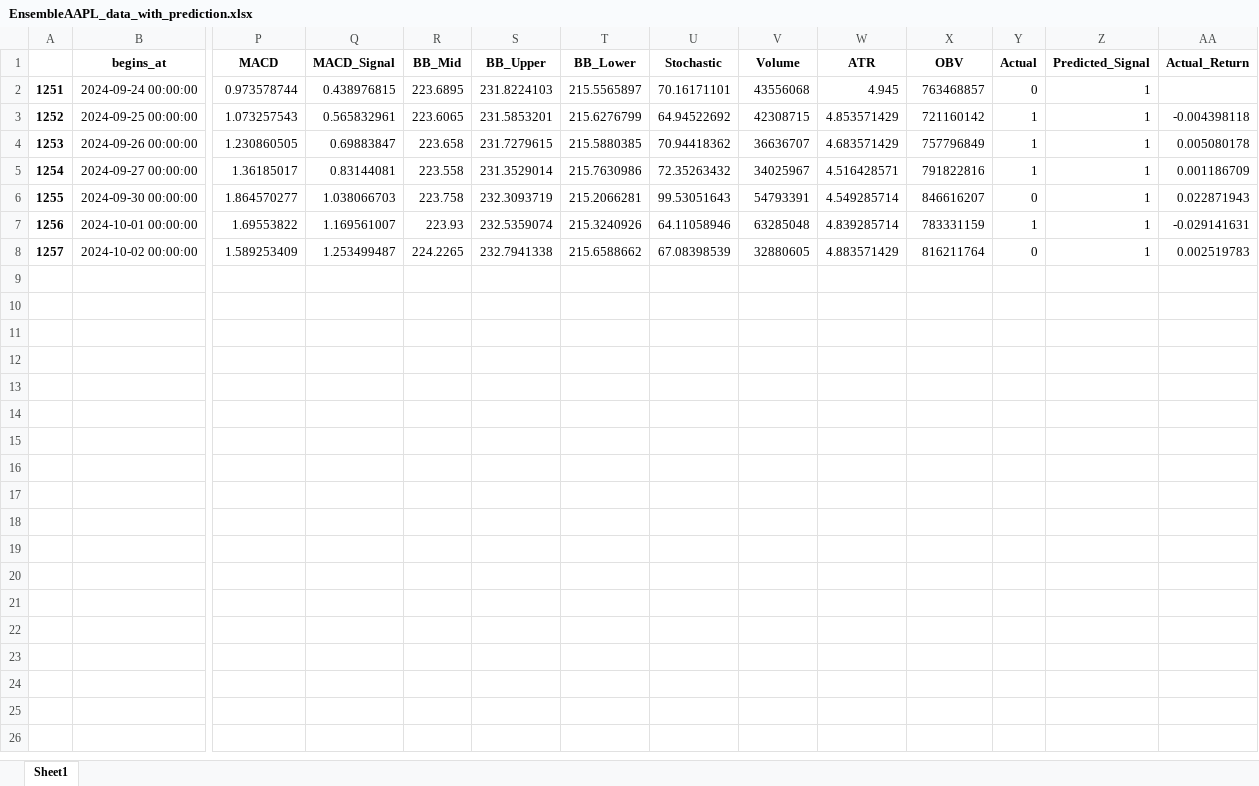
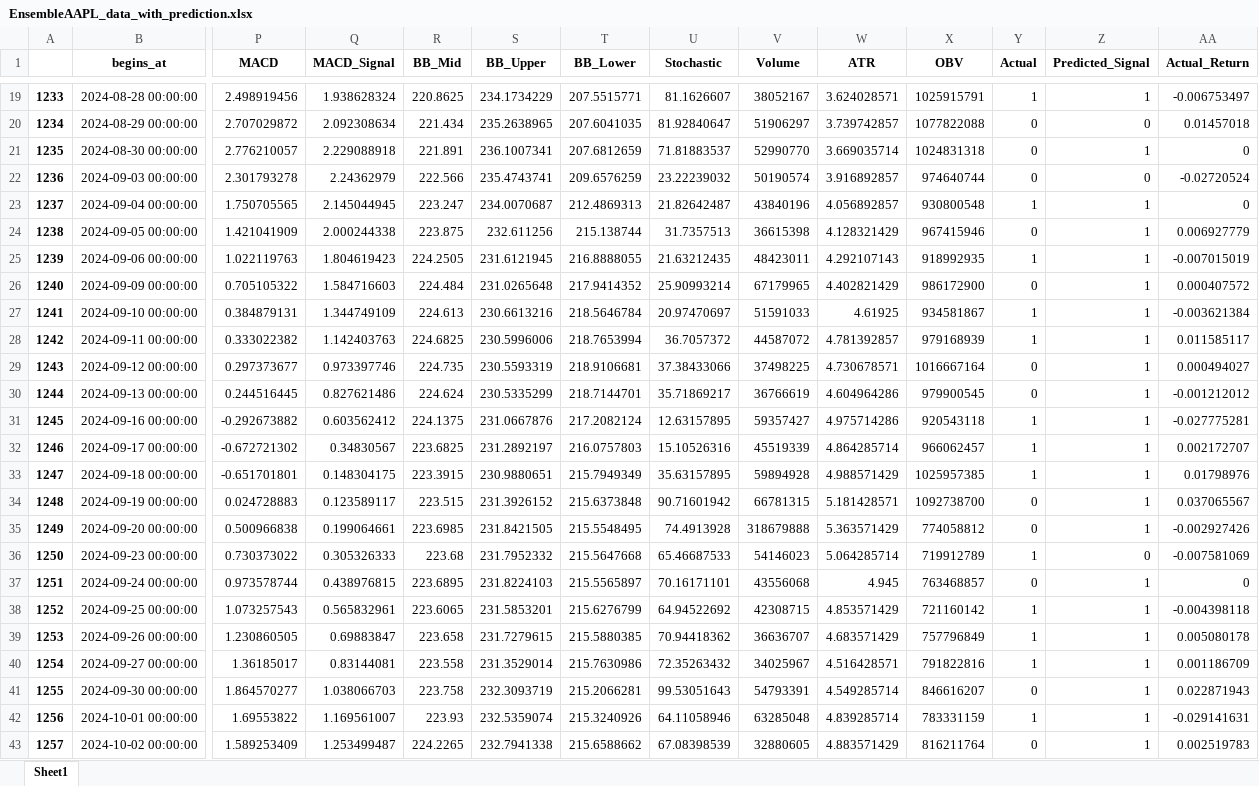
Before and after one commit to fsagir123/1.trading_algo_backtest_robinhood, an Excel workbook: EnsembleAAPL_data_with_prediction.xlsx, sheet Sheet1, drawn as a sheet; only a part is shown, gaps mark what is left out; values as stored, in another font and other column widths than the file's, no borders; addresses are those after the commit; rows hold the shown columns only; the diff covers the shown part only; the diff names each change by its address in the sheet, - before the commit and + after, or states it on an @@ line.

```diff
--- a/EnsembleAAPL_data_with_prediction.xlsx (sheet Sheet1)
+++ b/EnsembleAAPL_data_with_prediction.xlsx (sheet Sheet1)
+row 19: 1233 | 2024-08-28 00:00:00 | 2.498919456 | 1.938628324 | 220.8625 | 234.1734229 | 207.5515771 | 81.1626607 | 38052167 | 3.624028571 | 1025915791 | 1 | 1 | -0.006753497
+row 20: 1234 | 2024-08-29 00:00:00 | 2.707029872 | 2.092308634 | 221.434 | 235.2638965 | 207.6041035 | 81.92840647 | 51906297 | 3.739742857 | 1077822088 | 0 | 0 | 0.01457018
+row 21: 1235 | 2024-08-30 00:00:00 | 2.776210057 | 2.229088918 | 221.891 | 236.1007341 | 207.6812659 | 71.81883537 | 52990770 | 3.669035714 | 1024831318 | 0 | 1 | 0
+row 22: 1236 | 2024-09-03 00:00:00 | 2.301793278 | 2.24362979 | 222.566 | 235.4743741 | 209.6576259 | 23.22239032 | 50190574 | 3.916892857 | 974640744 | 0 | 0 | -0.02720524
+row 23: 1237 | 2024-09-04 00:00:00 | 1.750705565 | 2.145044945 | 223.247 | 234.0070687 | 212.4869313 | 21.82642487 | 43840196 | 4.056892857 | 930800548 | 1 | 1 | 0
+row 24: 1238 | 2024-09-05 00:00:00 | 1.421041909 | 2.000244338 | 223.875 | 232.611256 | 215.138744 | 31.7357513 | 36615398 | 4.128321429 | 967415946 | 0 | 1 | 0.006927779
+row 25: 1239 | 2024-09-06 00:00:00 | 1.022119763 | 1.804619423 | 224.2505 | 231.6121945 | 216.8888055 | 21.63212435 | 48423011 | 4.292107143 | 918992935 | 1 | 1 | -0.007015019
+row 26: 1240 | 2024-09-09 00:00:00 | 0.705105322 | 1.584716603 | 224.484 | 231.0265648 | 217.9414352 | 25.90993214 | 67179965 | 4.402821429 | 986172900 | 0 | 1 | 0.000407572
+row 27: 1241 | 2024-09-10 00:00:00 | 0.384879131 | 1.344749109 | 224.613 | 230.6613216 | 218.5646784 | 20.97470697 | 51591033 | 4.61925 | 934581867 | 1 | 1 | -0.003621384
+row 28: 1242 | 2024-09-11 00:00:00 | 0.333022382 | 1.142403763 | 224.6825 | 230.5996006 | 218.7653994 | 36.7057372 | 44587072 | 4.781392857 | 979168939 | 1 | 1 | 0.011585117
+row 29: 1243 | 2024-09-12 00:00:00 | 0.297373677 | 0.973397746 | 224.735 | 230.5593319 | 218.9106681 | 37.38433066 | 37498225 | 4.730678571 | 1016667164 | 0 | 1 | 0.000494027
+row 30: 1244 | 2024-09-13 00:00:00 | 0.244516445 | 0.827621486 | 224.624 | 230.5335299 | 218.7144701 | 35.71869217 | 36766619 | 4.604964286 | 979900545 | 0 | 1 | -0.001212012
+row 31: 1245 | 2024-09-16 00:00:00 | -0.292673882 | 0.603562412 | 224.1375 | 231.0667876 | 217.2082124 | 12.63157895 | 59357427 | 4.975714286 | 920543118 | 1 | 1 | -0.027775281
+row 32: 1246 | 2024-09-17 00:00:00 | -0.672721302 | 0.34830567 | 223.6825 | 231.2892197 | 216.0757803 | 15.10526316 | 45519339 | 4.864285714 | 966062457 | 1 | 1 | 0.002172707
+row 33: 1247 | 2024-09-18 00:00:00 | -0.651701801 | 0.148304175 | 223.3915 | 230.9880651 | 215.7949349 | 35.63157895 | 59894928 | 4.988571429 | 1025957385 | 1 | 1 | 0.01798976
+row 34: 1248 | 2024-09-19 00:00:00 | 0.024728883 | 0.123589117 | 223.515 | 231.3926152 | 215.6373848 | 90.71601942 | 66781315 | 5.181428571 | 1092738700 | 0 | 1 | 0.037065567
+row 35: 1249 | 2024-09-20 00:00:00 | 0.500966838 | 0.199064661 | 223.6985 | 231.8421505 | 215.5548495 | 74.4913928 | 318679888 | 5.363571429 | 774058812 | 0 | 1 | -0.002927426
+row 36: 1250 | 2024-09-23 00:00:00 | 0.730373022 | 0.305326333 | 223.68 | 231.7952332 | 215.5647668 | 65.46687533 | 54146023 | 5.064285714 | 719912789 | 1 | 0 | -0.007581069
-AA37 (Actual_Return): (empty)
+AA37 (Actual_Return): 0
```
Also changed, not shown: 17 added rows elsewhere in this sheet, LSTMAAPL_data_with_prediction.xlsx, VWAPAAPL_data_with_prediction.xlsx, 1 other file.
